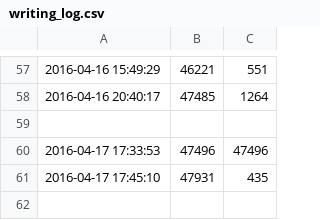
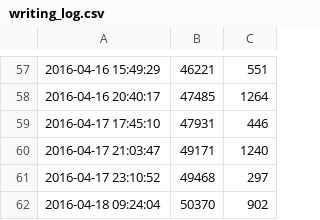
Before and after one commit to ajs-voices/clandestine-providence-ascendant-1, a CSV file: writing_log.csv, drawn as a sheet; only a part is shown, gaps mark what is left out.

```diff
--- a/writing_log.csv
+++ b/writing_log.csv
@@ -58,4 +58,5 @@
 2016-04-16 20:40:17,47485,1264
-
-2016-04-17 17:33:53,47496,47496
-2016-04-17 17:45:10,47931,435
+2016-04-17 17:45:10,47931,446
+2016-04-17 21:03:47,49171,1240
+2016-04-17 23:10:52,49468,297
+2016-04-18 09:24:04,50370,902
```
Also changed, not shown: 4 other files.
